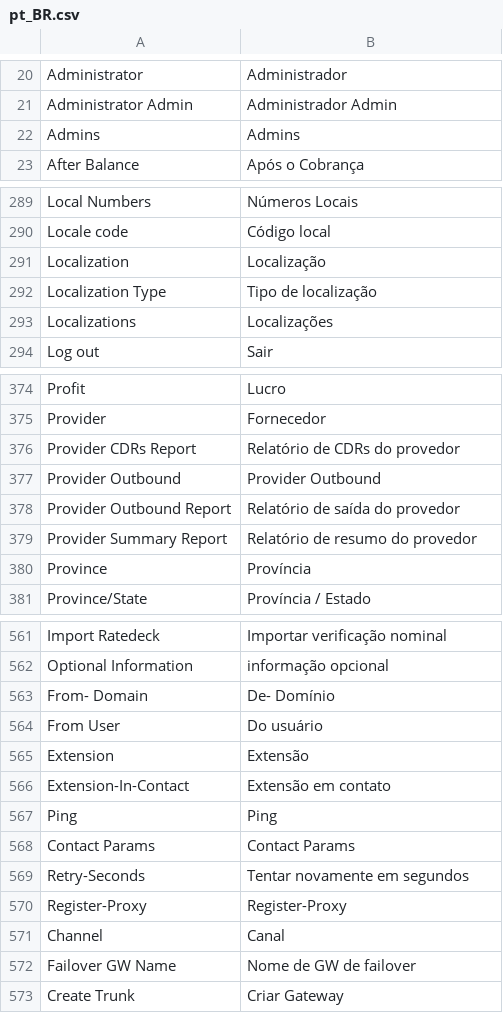
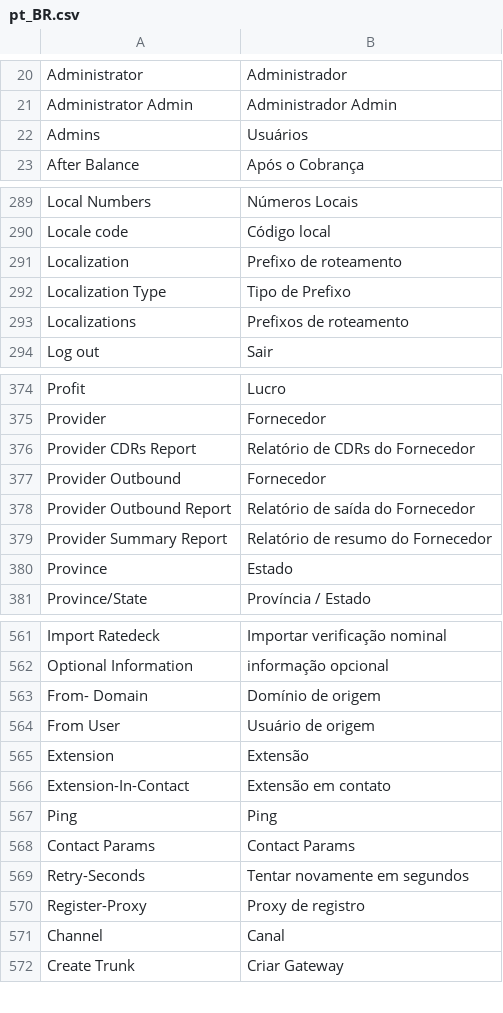
Before and after one commit to fluxtelecom/fluxv6, a CSV file: web_interface/flux/addons/plugins/language_portuguese/web_interface/flux/language/pt_BR.csv, drawn as a sheet; only a part is shown, gaps mark what is left out; the diff covers the shown part only.

Commit message:
Update pt_BR.csv
Ajustes de tradução PT-BR.

```diff
--- a/web_interface/flux/addons/plugins/language_portuguese/web_interface/flux/language/pt_BR.csv
+++ b/web_interface/flux/addons/plugins/language_portuguese/web_interface/flux/language/pt_BR.csv
@@ -21,3 +21,3 @@ Administrator,Administrador
 Administrator Admin,Administrador Admin
-Admins,Admins
+Admins,Usuários
 After Balance,Após o Cobrança
@@ -290,5 +290,5 @@ Local Numbers,Números Locais
 Locale code,Código local
-Localization,Localização
-Localization Type,Tipo de localização
-Localizations,Localizações
+Localization,Prefixo de roteamento
+Localization Type,Tipo de Prefixo
+Localizations,Prefixos de roteamento
 Log out,Sair
@@ -375,7 +375,7 @@ Profit,Lucro
 Provider,Fornecedor
-Provider CDRs Report,Relatório de CDRs do provedor
-Provider Outbound,Provider Outbound
-Provider Outbound Report,Relatório de saída do provedor
-Provider Summary Report,Relatório de resumo do provedor
-Province,Província
+Provider CDRs Report,Relatório de CDRs do Fornecedor
+Provider Outbound,Fornecedor
+Provider Outbound Report,Relatório de saída do Fornecedor
+Provider Summary Report,Relatório de resumo do Fornecedor
+Province,Estado
 Province/State,Província / Estado
@@ -562,4 +562,4 @@ Import Ratedeck,Importar verificação nominal
 Optional Information,informação opcional
-From- Domain,De- Domínio
-From User,Do usuário
+From- Domain,Domínio de origem
+From User,Usuário de origem
 Extension,Extensão
@@ -569,5 +569,4 @@ Contact Params,Contact Params
 Retry-Seconds,Tentar novamente em segundos
-Register-Proxy,Register-Proxy
+Register-Proxy,Proxy de registro
 Channel,Canal
-Failover GW Name,Nome de GW de failover
 Create Trunk,Criar Gateway
```
Also changed, not shown: 4 edited cells elsewhere in this file.
